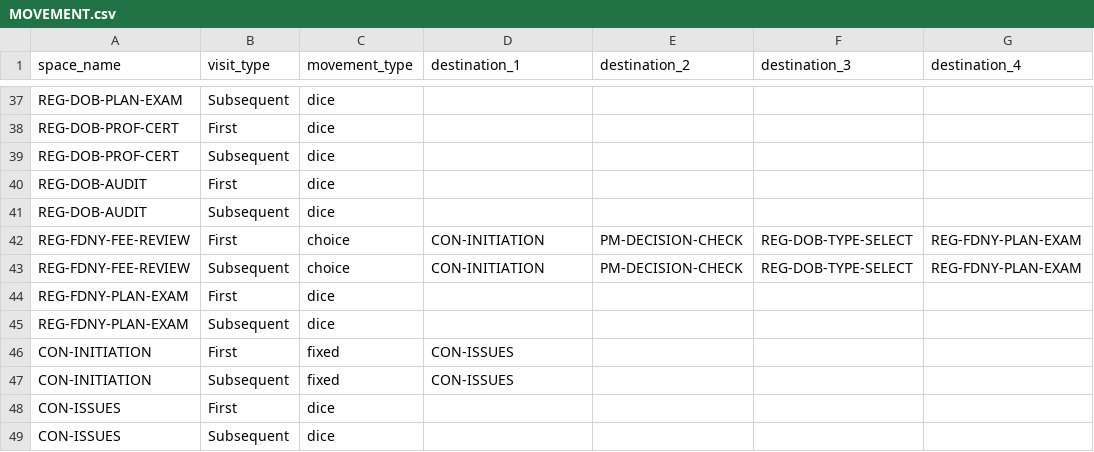
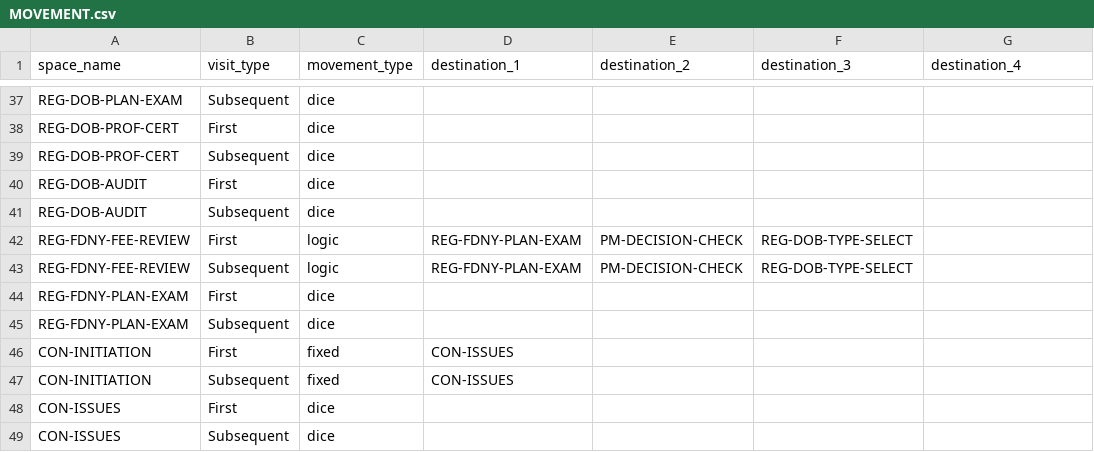
Before and after one commit to tomaszsb/Game_alpha, a CSV file: public/data/CLEAN_FILES/MOVEMENT.csv, drawn as a sheet; only a part is shown, gaps mark what is left out; the diff names each change by its address in the sheet, - before the commit and + after, or states it on an @@ line.

```diff
--- a/public/data/CLEAN_FILES/MOVEMENT.csv
+++ b/public/data/CLEAN_FILES/MOVEMENT.csv
-C42:C43 (movement_type): choice
+C42:C43 (movement_type): logic
-D42:D43 (destination_1): CON-INITIATION
+D42:D43 (destination_1): REG-FDNY-PLAN-EXAM
-G42:G43 (destination_4): REG-FDNY-PLAN-EXAM
+G42:G43 (destination_4): (empty)
```
Also changed, not shown: 15 other files.
